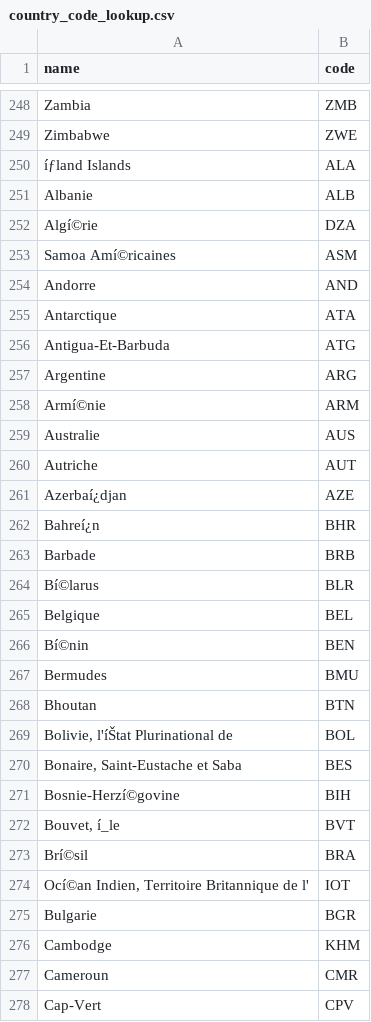
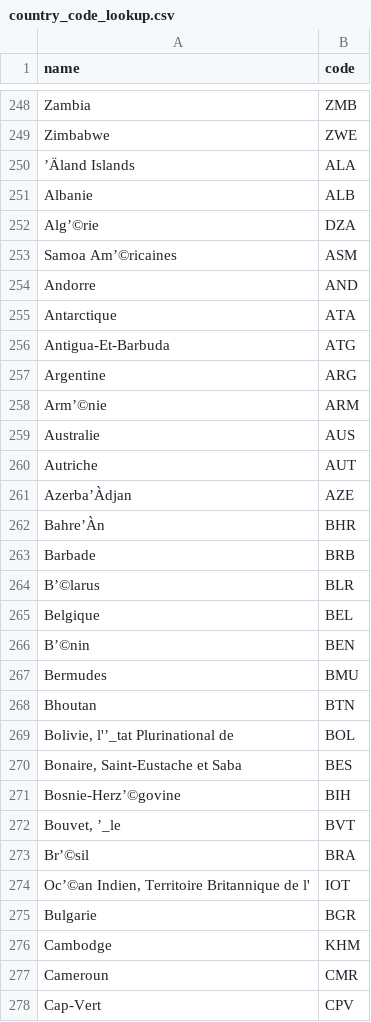
Before and after one commit to john-sandall/panama, a CSV file: data/sanctions/country_code_lookup.csv, drawn as a sheet; only a part is shown, gaps mark what is left out; the diff covers the shown part only.

```diff
--- a/data/sanctions/country_code_lookup.csv
+++ b/data/sanctions/country_code_lookup.csv
@@ -249,6 +249,6 @@ Zambia,ZMB
 Zimbabwe,ZWE
-íƒland Islands,ALA
+’Äland Islands,ALA
 Albanie,ALB
-Algí©rie,DZA
-Samoa Amí©ricaines,ASM
+Alg’©rie,DZA
+Samoa Am’©ricaines,ASM
 Andorre,AND
@@ -257,19 +257,19 @@ Antigua-Et-Barbuda,ATG
 Argentine,ARG
-Armí©nie,ARM
+Arm’©nie,ARM
 Australie,AUS
 Autriche,AUT
-Azerbaí¿djan,AZE
-Bahreí¿n,BHR
+Azerba’Àdjan,AZE
+Bahre’Àn,BHR
 Barbade,BRB
-Bí©larus,BLR
+B’©larus,BLR
 Belgique,BEL
-Bí©nin,BEN
+B’©nin,BEN
 Bermudes,BMU
 Bhoutan,BTN
-"Bolivie, l'íŠtat Plurinational de",BOL
+"Bolivie, l'’_tat Plurinational de",BOL
 "Bonaire, Saint-Eustache et Saba",BES
-Bosnie-Herzí©govine,BIH
-"Bouvet, í_le",BVT
-Brí©sil,BRA
-"Ocí©an Indien, Territoire Britannique de l'",IOT
+Bosnie-Herz’©govine,BIH
+"Bouvet, ’_le",BVT
+Br’©sil,BRA
+"Oc’©an Indien, Territoire Britannique de l'",IOT
 Bulgarie,BGR
```
Also changed, not shown: 50 added rows and 83 edited cells elsewhere in this file, 1 other file.
